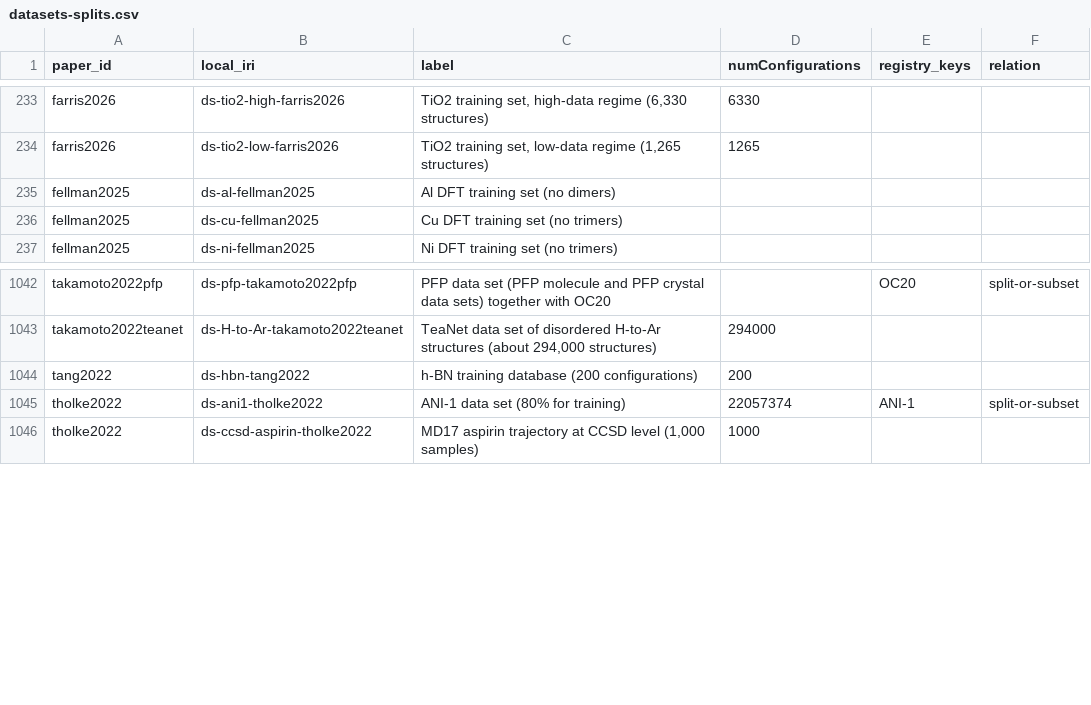
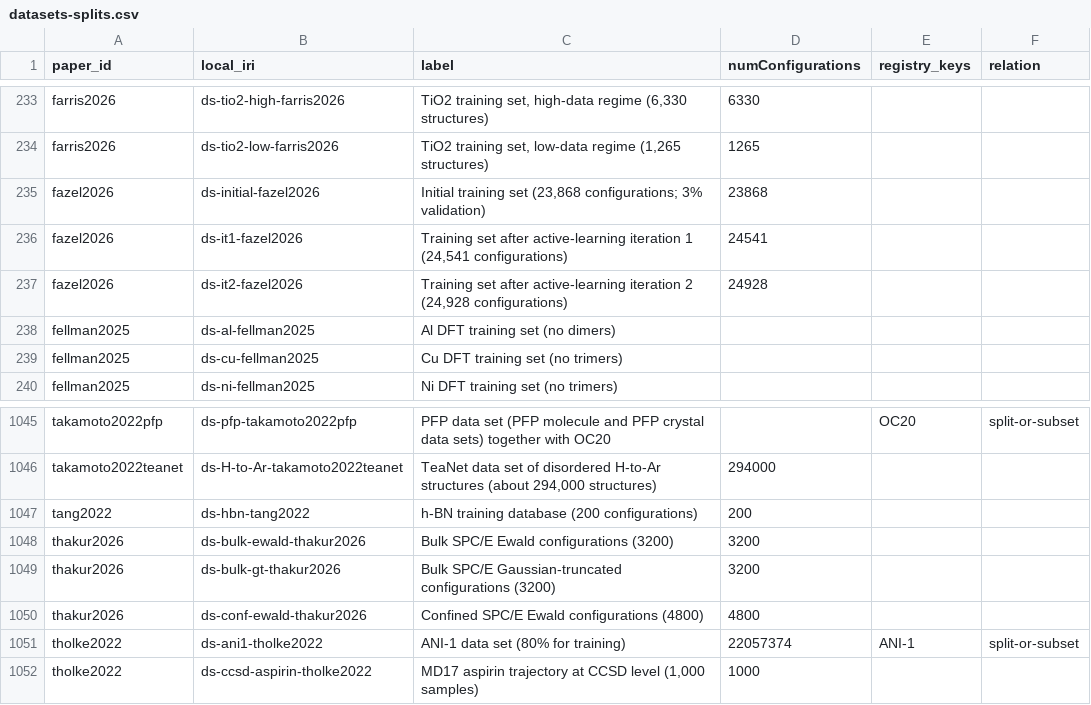
Before and after one commit to danielhz/mlips-ontology, a CSV file: artifacts/kg/datasets-splits.csv, drawn as a sheet; only a part is shown, gaps mark what is left out.

Commit message:
kg: encode ranks 652-654 (descriptor regressor study record; MACE for Pt-Nafion-water; DeePMD dielectric response of confined water)

```diff
--- a/artifacts/kg/datasets-splits.csv
+++ b/artifacts/kg/datasets-splits.csv
@@ -234,2 +234,5 @@ farris2026,ds-tio2-high-farris2026,"TiO2 training set, high-data regime (6,330 s
 farris2026,ds-tio2-low-farris2026,"TiO2 training set, low-data regime (1,265 structures)",1265,,
+fazel2026,ds-initial-fazel2026,"Initial training set (23,868 configurations; 3% validation)",23868,,
+fazel2026,ds-it1-fazel2026,"Training set after active-learning iteration 1 (24,541 configurations)",24541,,
+fazel2026,ds-it2-fazel2026,"Training set after active-learning iteration 2 (24,928 configurations)",24928,,
 fellman2025,ds-al-fellman2025,Al DFT training set (no dimers),,,
@@ -1044,2 +1047,5 @@ takamoto2022teanet,ds-H-to-Ar-takamoto2022teanet,"TeaNet data set of disordered
 tang2022,ds-hbn-tang2022,h-BN training database (200 configurations),200,,
+thakur2026,ds-bulk-ewald-thakur2026,Bulk SPC/E Ewald configurations (3200),3200,,
+thakur2026,ds-bulk-gt-thakur2026,Bulk SPC/E Gaussian-truncated configurations (3200),3200,,
+thakur2026,ds-conf-ewald-thakur2026,Confined SPC/E Ewald configurations (4800),4800,,
 tholke2022,ds-ani1-tholke2022,ANI-1 data set (80% for training),22057374,ANI-1,split-or-subset
```
Also changed, not shown: artifacts/kg/population-log.csv, 9 other files.
